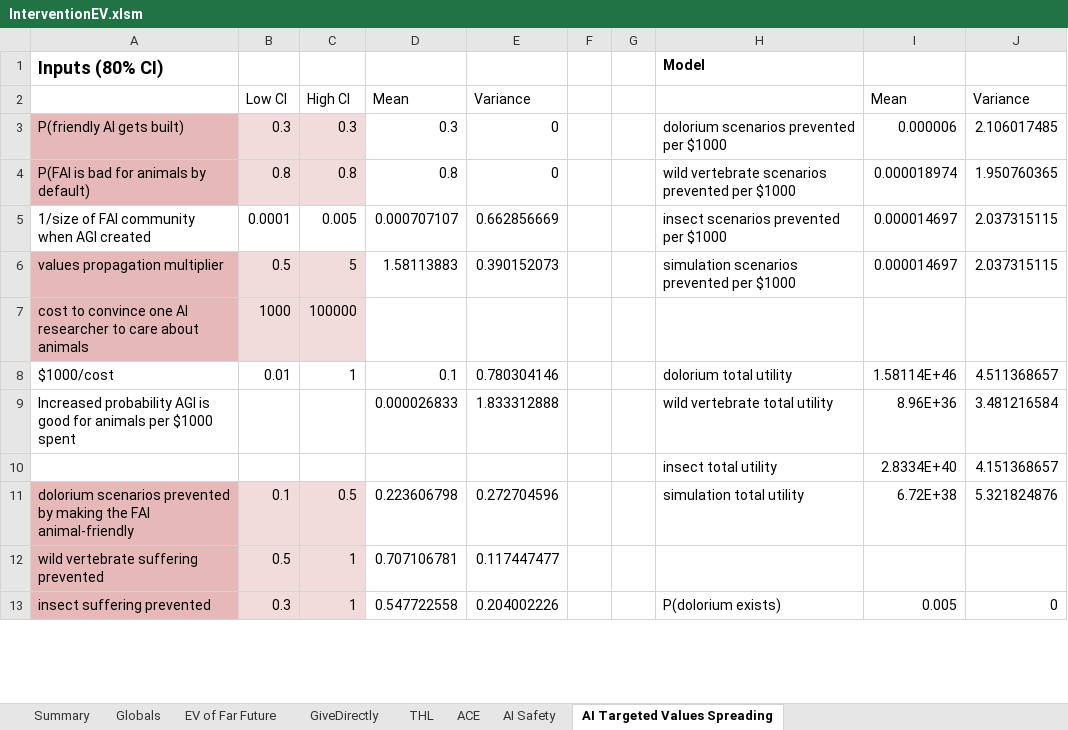
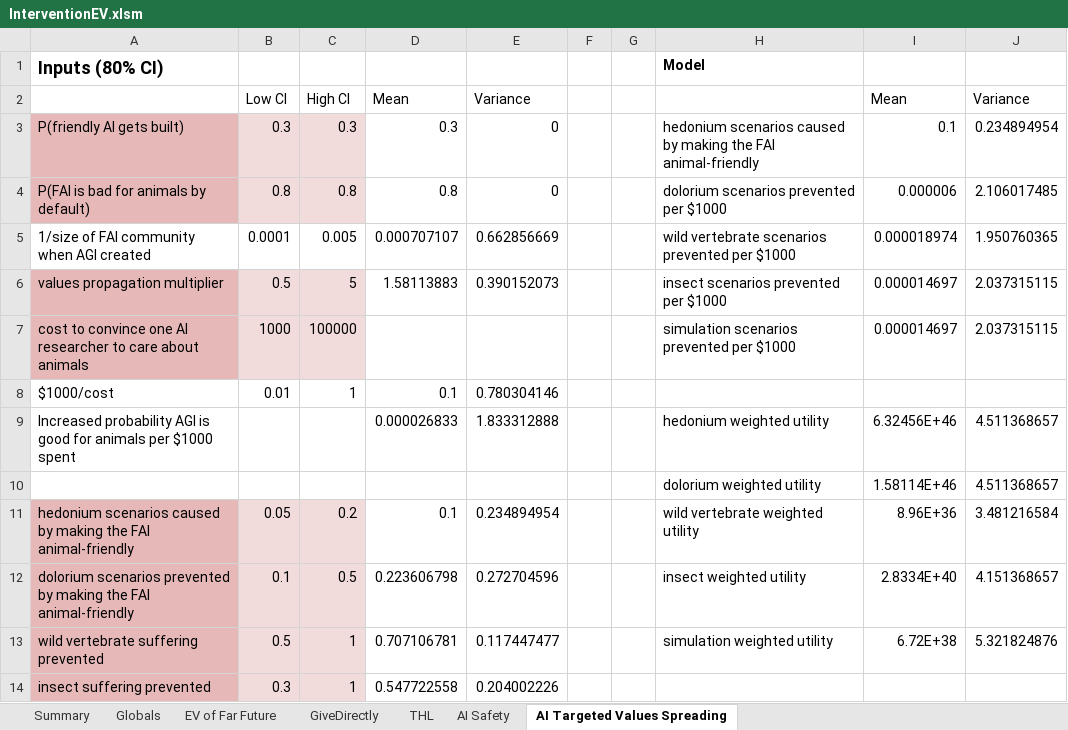
Before and after one commit to michaeldickens/Intervention-Quantitative-Model, an Excel workbook: InterventionEV.xlsm, sheet AI Targeted Values Spreading, drawn as a sheet; only a part is shown; values as stored, in another font and other column widths than the file's, no borders; removed rows and columns are numbered as before the commit, all else as after; the diff covers the shown part only; the diff names each change by its address in the sheet, - before the commit and + after, or states it on an @@ line.

Commit message:
Removed negative part of THL b/c it made calculations more complex and was not that helpful. Added effect on hedonium for THL and AI-targeted values spreading.

```diff
--- a/InterventionEV.xlsm (sheet AI Targeted Values Spreading)
+++ b/InterventionEV.xlsm (sheet AI Targeted Values Spreading)
-sheet tab: ACE
-H3: dolorium scenarios prevented per $1000
+H3: hedonium scenarios caused by making the FAI animal-friendly
-I3: 0.000006
+I3: 0.1
-J3: 2.106017485
+J3: 0.234894954
-H4: wild vertebrate scenarios prevented per $1000
+H4: dolorium scenarios prevented per $1000
-I4: 0.000018974
+I4: 0.000006
-J4: 1.950760365
+J4: 2.106017485
-H5: insect scenarios prevented per $1000
+H5: wild vertebrate scenarios prevented per $1000
-I5: 0.000014697
+I5: 0.000018974
-J5: 2.037315115
+J5: 1.950760365
-H6: simulation scenarios prevented per $1000
+H6: insect scenarios prevented per $1000
-H7: (empty)
+H7: simulation scenarios prevented per $1000
-I7: (empty)
+I7: 0.000014697
-J7: (empty)
+J7: 2.037315115
-H8: dolorium total utility
+H8: (empty)
-I8: 1.58114E+46
+I8: (empty)
-J8: 4.511368657
+J8: (empty)
-H9: wild vertebrate total utility
+H9: hedonium weighted utility
-I9: 8.96E+36
+I9: 6.32456E+46
-J9: 3.481216584
+J9: 4.511368657
-row 10:  |  |  |  |  |  |  | insect total utility | 2.8334E+40 | 4.151368657
+row 10:  |  |  |  |  |  |  | dolorium weighted utility | 1.58114E+46 | 4.511368657
+row 11: hedonium scenarios caused by making the FAI animal-friendly | 0.05 | 0.2 | 0.1 | 0.234894954 |  |  | wild vertebrate weighted utility | 8.96E+36 | 3.481216584
-H12: simulation total utility
+H12: insect weighted utility
-I12: 6.72E+38
+I12: 2.8334E+40
-J12: 5.321824876
+J12: 4.151368657
-H13: (empty)
+H13: simulation weighted utility
-I13: (empty)
+I13: 6.72E+38
-J13: (empty)
+J13: 5.321824876
-H14: P(dolorium exists)
+H14: (empty)
-I14: 0.005
+I14: (empty)
-J14: 0
+J14: (empty)
```
Also changed, not shown: 5 added rows, 8 removed rows, 6 edited cells and cell formats elsewhere in this sheet, sheet THL, sheet Summary, sheet GiveDirectly, sheet Globals, sheet EV of Far Future, sheet AI Safety, formulas that keep their value, charts or pictures.
